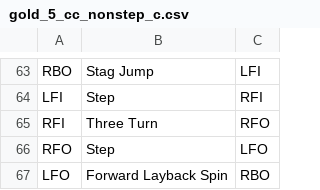
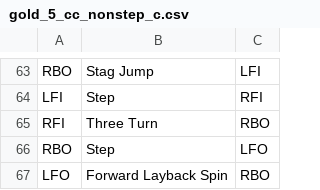
Before and after one commit to helin24/unroutine-django, a CSV file: routines/gold_5_cc_nonstep_c.csv, drawn as a sheet; only a part is shown, gaps mark what is left out.

Commit message:
Fix incorrect three turn

```diff
--- a/routines/gold_5_cc_nonstep_c.csv
+++ b/routines/gold_5_cc_nonstep_c.csv
@@ -64,4 +64,4 @@ RBO,Stag Jump,LFI
 LFI,Step,RFI
-RFI,Three Turn,RFO
-RFO,Step,LFO
+RFI,Three Turn,RBO
+RBO,Step,LFO
 LFO,Forward Layback Spin,RBO
```
